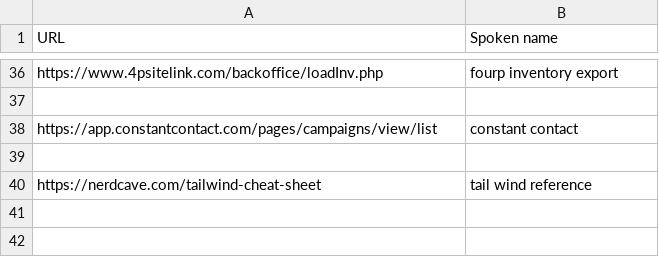
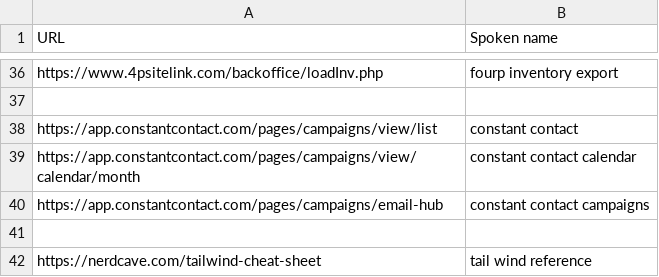
Before and after one commit to chromalchemy/talon-community, a CSV file: settings/websites.csv, drawn as a sheet; only a part is shown, gaps mark what is left out.

```diff
--- a/settings/websites.csv
+++ b/settings/websites.csv
@@ -38,2 +38,4 @@ https://www.4psitelink.com/backoffice/loadInv.php, fourp inventory export
 https://app.constantcontact.com/pages/campaigns/view/list, constant contact
+https://app.constantcontact.com/pages/campaigns/view/calendar/month, constant contact calendar
+https://app.constantcontact.com/pages/campaigns/email-hub, constant contact   campaigns
 
```
Also changed, not shown: 1 other file.
